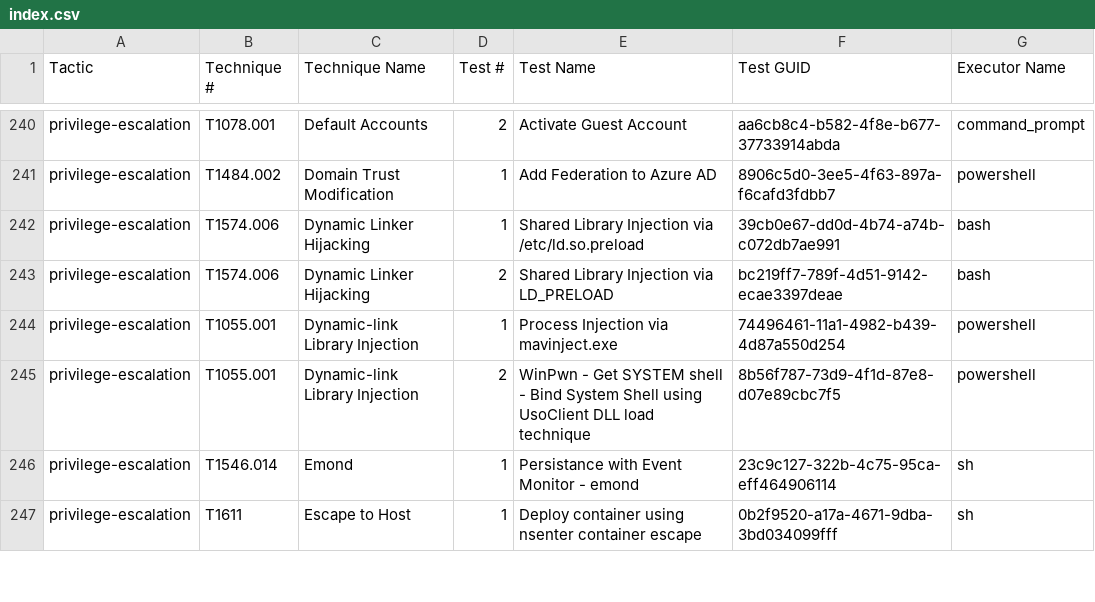
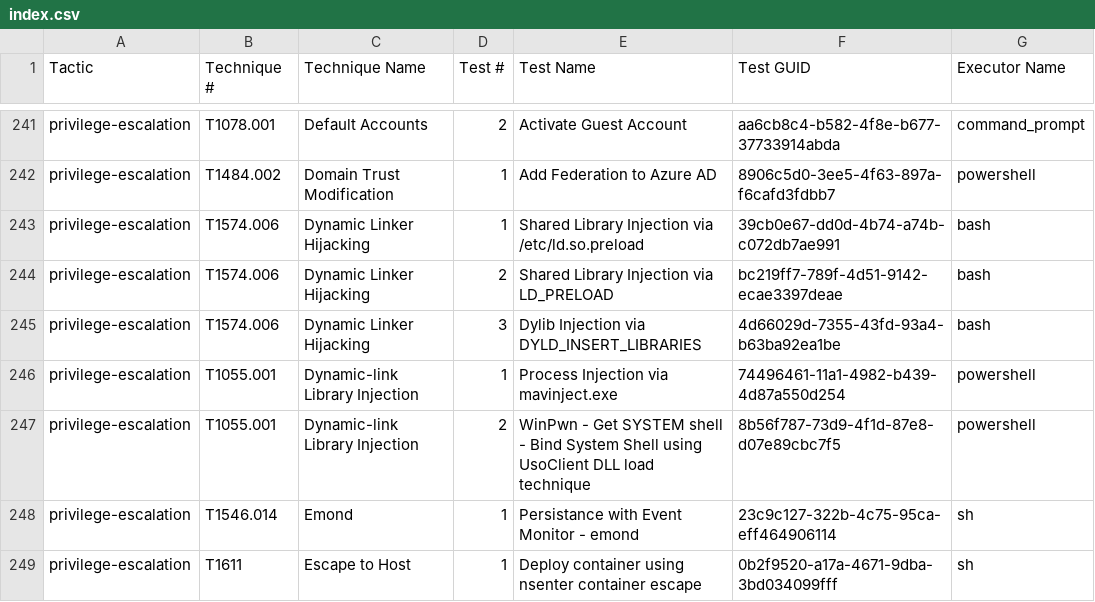
Before and after one commit to redcanaryco/atomic-red-team, a CSV file: atomics/Indexes/Indexes-CSV/index.csv, drawn as a sheet; only a part is shown, gaps mark what is left out; the diff covers the shown part only; the diff names each change by its address in the sheet, - before the commit and + after, or states it on an @@ line.

```diff
--- a/atomics/Indexes/Indexes-CSV/index.csv
+++ b/atomics/Indexes/Indexes-CSV/index.csv
+row 245: privilege-escalation | T1574.006 | Dynamic Linker Hijacking | 3 | Dylib Injection via DYLD_INSERT_LIBRARIES | 4d66029d-7355-43fd-93a4-b63ba92ea1be | bash
```
Also changed, not shown: 14 added rows and 2 edited cells elsewhere in this file, atomics/Indexes/Indexes-CSV/linux-index.csv, atomics/Indexes/Indexes-CSV/macos-index.csv, 18 other files.
